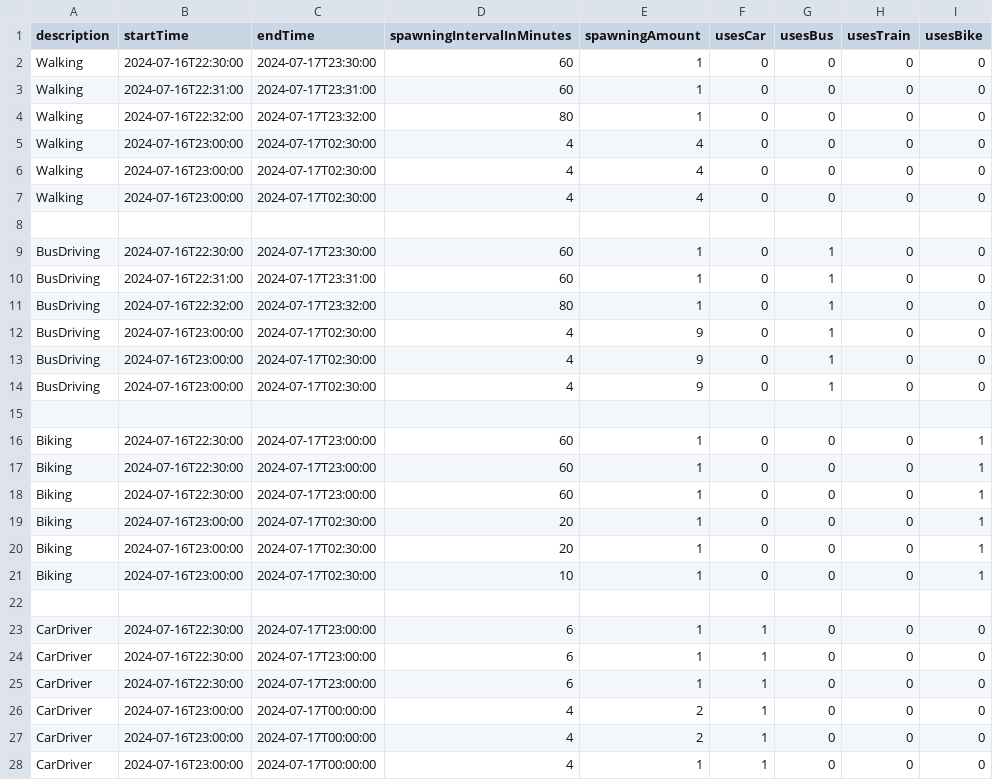
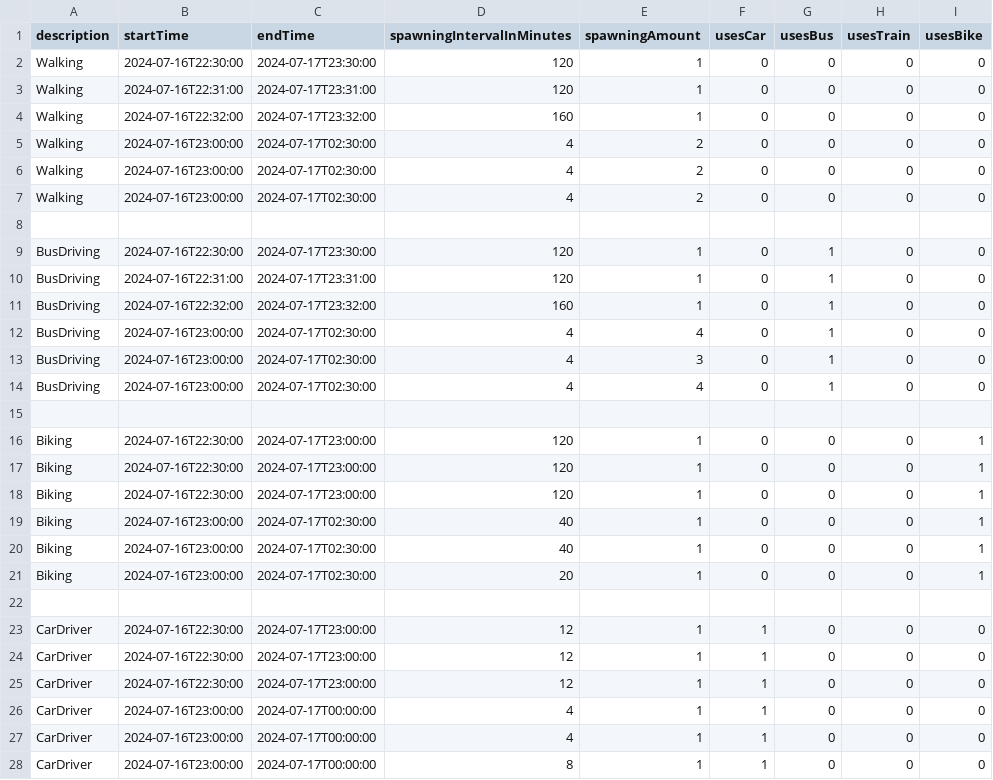
Before and after one commit to MARS-Group-HAW/model-soh, a CSV file: SOHBigEventBox/resources/visitor_spawning_presentation.csv, drawn as a sheet; only a part is shown; the diff covers the shown part only; the diff names each change by its address in the sheet, - before the commit and + after, or states it on an @@ line.

Commit message:
Halving visitor spawns for presentation

```diff
--- a/SOHBigEventBox/resources/visitor_spawning_presentation.csv
+++ b/SOHBigEventBox/resources/visitor_spawning_presentation.csv
-D2:D3 (spawningIntervalInMinutes): 60
+D2:D3 (spawningIntervalInMinutes): 120
-D4 (spawningIntervalInMinutes): 80
+D4 (spawningIntervalInMinutes): 160
-E5:E7 (spawningAmount): 4
+E5:E7 (spawningAmount): 2
-D9:D10 (spawningIntervalInMinutes): 60
+D9:D10 (spawningIntervalInMinutes): 120
-D11 (spawningIntervalInMinutes): 80
+D11 (spawningIntervalInMinutes): 160
-E12 (spawningAmount): 9
+E12 (spawningAmount): 4
-E13 (spawningAmount): 9
+E13 (spawningAmount): 3
-E14 (spawningAmount): 9
+E14 (spawningAmount): 4
-D16:D18 (spawningIntervalInMinutes): 60
+D16:D18 (spawningIntervalInMinutes): 120
-D19:D20 (spawningIntervalInMinutes): 20
+D19:D20 (spawningIntervalInMinutes): 40
-D21 (spawningIntervalInMinutes): 10
+D21 (spawningIntervalInMinutes): 20
-D23:D25 (spawningIntervalInMinutes): 6
+D23:D25 (spawningIntervalInMinutes): 12
-E26:E27 (spawningAmount): 2
+E26:E27 (spawningAmount): 1
-D28 (spawningIntervalInMinutes): 4
+D28 (spawningIntervalInMinutes): 8
```
Also changed, not shown: 13 edited cells elsewhere in this file.
